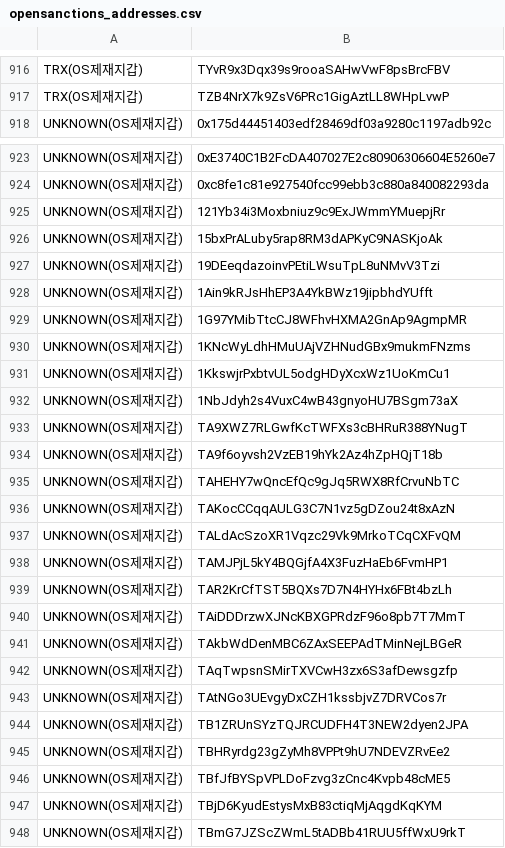
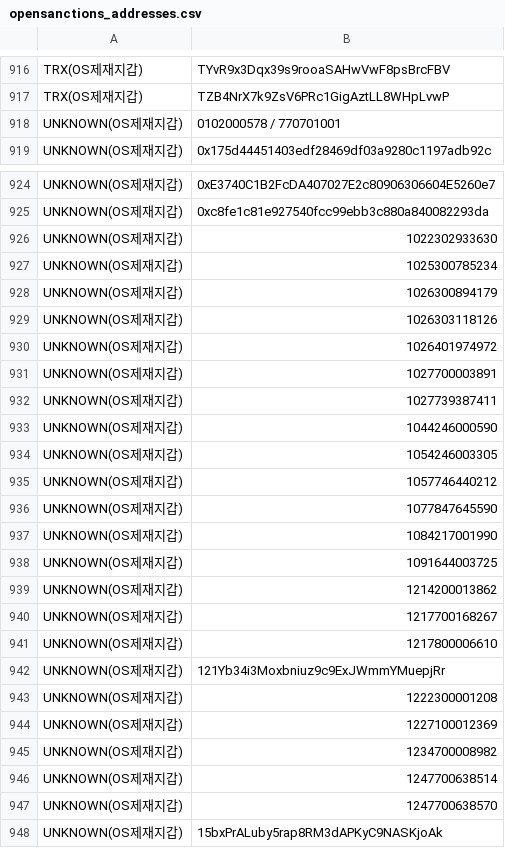
Before and after one commit to kuyongjin/blacklist-wallet-daily-check, a CSV file: opensanctions_addresses.csv, drawn as a sheet; only a part is shown, gaps mark what is left out; the shorter side is filled out with more unchanged rows; the diff covers the shown part only.

```diff
--- a/opensanctions_addresses.csv
+++ b/opensanctions_addresses.csv
@@ -917,2 +917,3 @@ TRX(OS제재지갑),TYvR9x3Dqx39s9rooaSAHwVwF8psBrcFBV
 TRX(OS제재지갑),TZB4NrX7k9ZsV6PRc1GigAztLL8WHpLvwP
+UNKNOWN(OS제재지갑),0102000578 / 770701001
 UNKNOWN(OS제재지갑),0x175d44451403edf28469df03a9280c1197adb92c
@@ -924,3 +925,24 @@ UNKNOWN(OS제재지갑),0xE3740C1B2FcDA407027E2c80906306604E5260e7
 UNKNOWN(OS제재지갑),0xc8fe1c81e927540fcc99ebb3c880a840082293da
+UNKNOWN(OS제재지갑),1022302933630
+UNKNOWN(OS제재지갑),1025300785234
+UNKNOWN(OS제재지갑),1026300894179
+UNKNOWN(OS제재지갑),1026303118126
+UNKNOWN(OS제재지갑),1026401974972
+UNKNOWN(OS제재지갑),1027700003891
+UNKNOWN(OS제재지갑),1027739387411
+UNKNOWN(OS제재지갑),1044246000590
+UNKNOWN(OS제재지갑),1054246003305
+UNKNOWN(OS제재지갑),1057746440212
+UNKNOWN(OS제재지갑),1077847645590
+UNKNOWN(OS제재지갑),1084217001990
+UNKNOWN(OS제재지갑),1091644003725
+UNKNOWN(OS제재지갑),1214200013862
+UNKNOWN(OS제재지갑),1217700168267
+UNKNOWN(OS제재지갑),1217800006610
 UNKNOWN(OS제재지갑),121Yb34i3Moxbniuz9c9ExJWmmYMuepjRr
+UNKNOWN(OS제재지갑),1222300001208
+UNKNOWN(OS제재지갑),1227100012369
+UNKNOWN(OS제재지갑),1234700008982
+UNKNOWN(OS제재지갑),1247700638514
+UNKNOWN(OS제재지갑),1247700638570
 UNKNOWN(OS제재지갑),15bxPrALuby5rap8RM3dAPKyC9NASKjoAk
```
Also changed, not shown: 7 added rows and 1 edited cell elsewhere in this file, ofac_sanctioned_addresses.csv.
